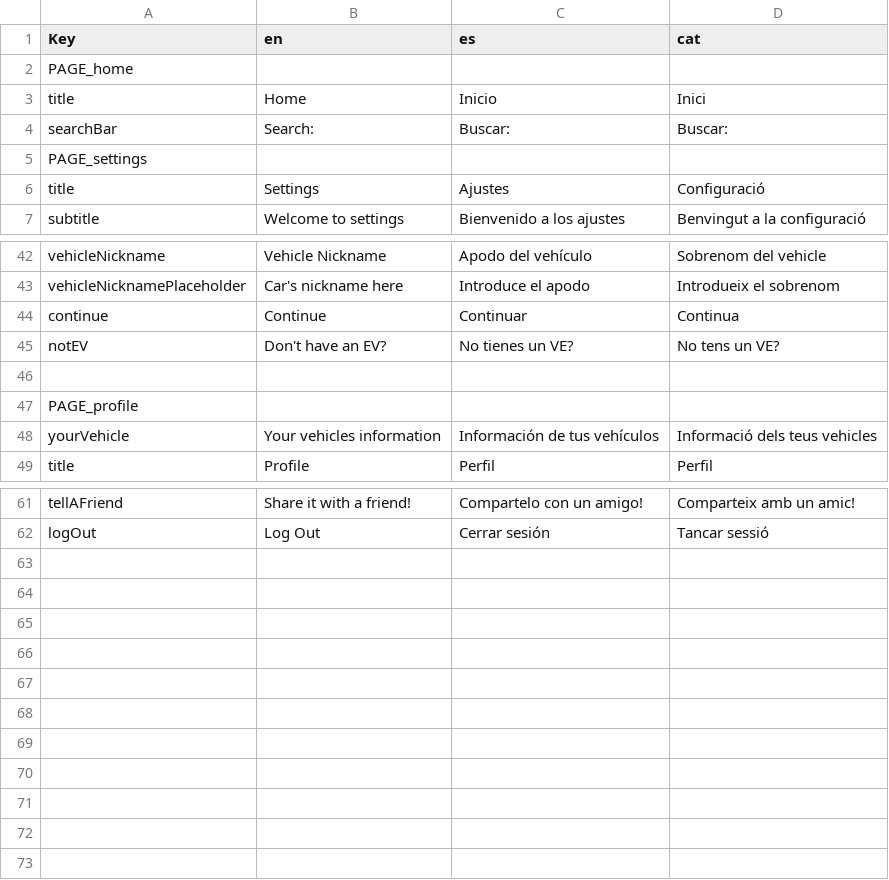
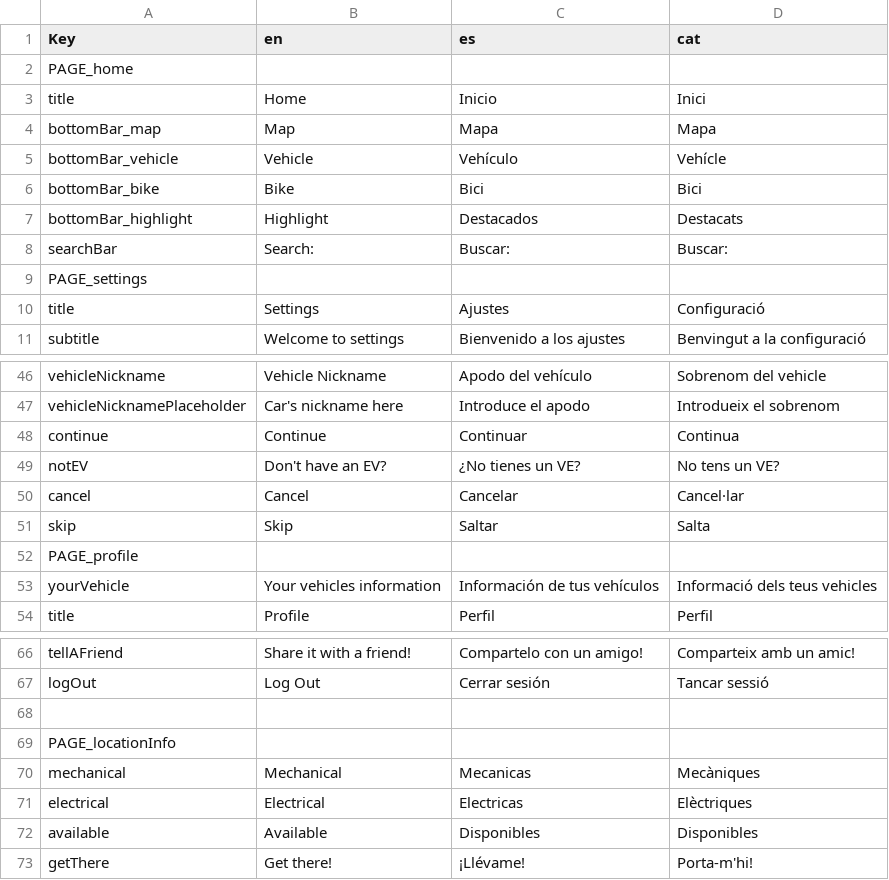
Before and after one commit to PES-DreamTeam/FrontEnd-Mobile, a CSV file: LocalizationTool/Localization.csv, drawn as a sheet; only a part is shown, gaps mark what is left out.

```diff
--- a/LocalizationTool/Localization.csv
+++ b/LocalizationTool/Localization.csv
@@ -3,2 +3,6 @@ PAGE_home,,,
 title,Home,Inicio,Inici
+bottomBar_map,Map,Mapa,Mapa
+bottomBar_vehicle,Vehicle,Vehículo,Vehícle
+bottomBar_bike,Bike,Bici,Bici
+bottomBar_highlight,Highlight,Destacados,Destacats
 searchBar,Search:,Buscar:,Buscar:
@@ -44,4 +48,5 @@ vehicleNicknamePlaceholder,Car's nickname here,Introduce el apodo,Introdueix el
 continue,Continue,Continuar,Continua
-notEV,Don't have an EV?,No tienes un VE?,No tens un VE?
-,,,
+notEV,Don't have an EV?,¿No tienes un VE?,No tens un VE?
+cancel,Cancel,Cancelar,Cancel·lar
+skip,Skip,Saltar,Salta
 PAGE_profile,,,
@@ -62 +67,7 @@ tellAFriend,Share it with a friend!,Compartelo con un amigo!,Comparteix amb un a
 logOut,Log Out,Cerrar sesión,Tancar sessió
+,,,
+PAGE_locationInfo,,,
+mechanical,Mechanical,Mecanicas,Mecàniques
+electrical,Electrical,Electricas,Elèctriques
+available,Available,Disponibles,Disponibles
+getThere,Get there!,¡Llévame!,Porta-m'hi!
```
Also changed, not shown: 13 other files.
